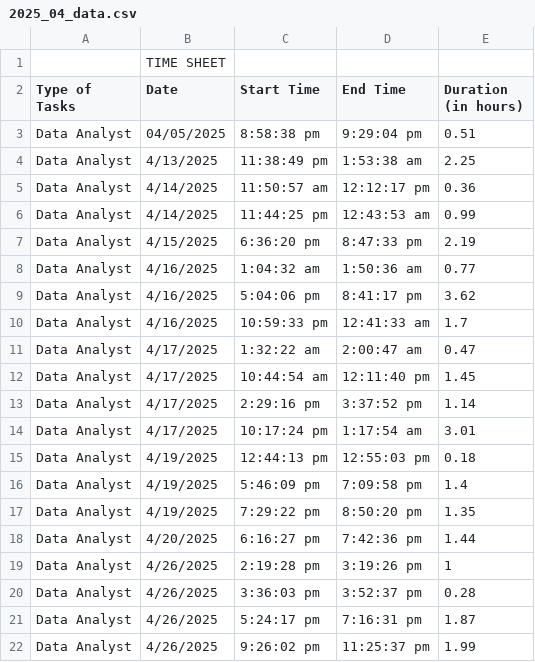
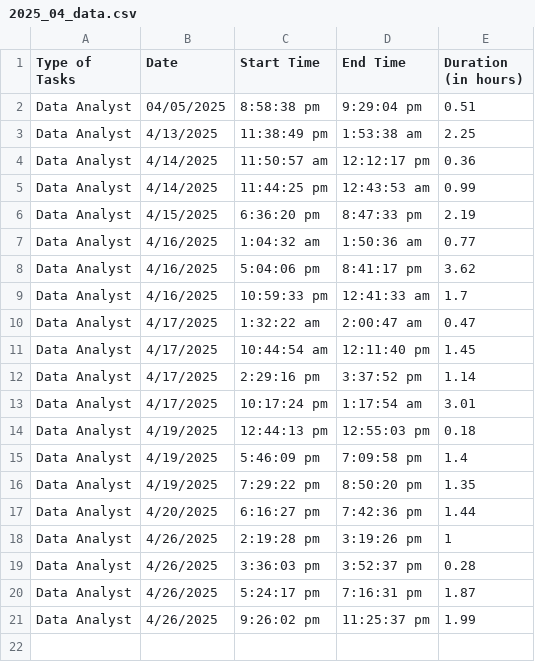
Before and after one commit to gemchristianolazo/assets, a CSV file: data/2025_04_data.csv, drawn as a sheet.

Commit message:
Update 2025_04_data.csv

```diff
--- a/data/2025_04_data.csv
+++ b/data/2025_04_data.csv
@@ -1,2 +1 @@
-,TIME SHEET,,,
 Type of Tasks,Date,Start Time,End Time,Duration (in hours)
```
